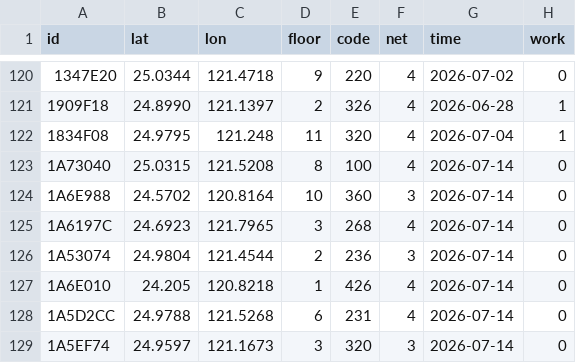
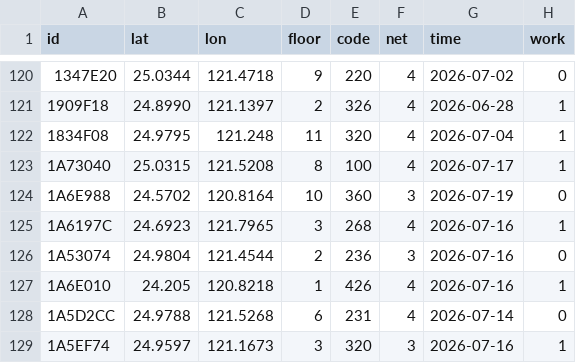
Before and after one commit to ExpTechTW/API, a CSV file: resource/station-dev.csv, drawn as a sheet; only a part is shown, gaps mark what is left out.

Commit message:
fix: station (#271)

```diff
--- a/resource/station-dev.csv
+++ b/resource/station-dev.csv
@@ -122,8 +122,8 @@ id,lat,lon,floor,code,net,time,work
 1834F08,24.9795,121.248,11,320,4,2026-07-04,1
-1A73040,25.0315,121.5208,8,100,4,2026-07-14,0
-1A6E988,24.5702,120.8164,10,360,3,2026-07-14,0
-1A6197C,24.6923,121.7965,3,268,4,2026-07-14,0
-1A53074,24.9804,121.4544,2,236,3,2026-07-14,0
-1A6E010,24.205,120.8218,1,426,4,2026-07-14,0
+1A73040,25.0315,121.5208,8,100,4,2026-07-17,1
+1A6E988,24.5702,120.8164,10,360,3,2026-07-19,0
+1A6197C,24.6923,121.7965,3,268,4,2026-07-16,1
+1A53074,24.9804,121.4544,2,236,3,2026-07-16,0
+1A6E010,24.205,120.8218,1,426,4,2026-07-16,1
 1A5D2CC,24.9788,121.5268,6,231,4,2026-07-14,0
-1A5EF74,24.9597,121.1673,3,320,3,2026-07-14,0
+1A5EF74,24.9597,121.1673,3,320,3,2026-07-16,1
```
